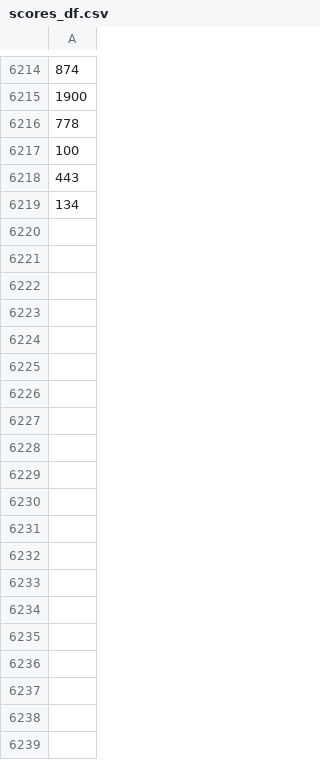
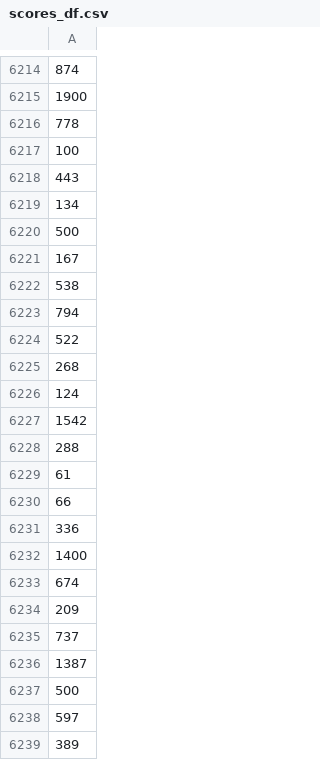
Before and after one commit to ravi72munde/Chrome-Dino-Reinforcement-Learning-GPU, a CSV file: objects/scores_df.csv, drawn as a sheet; only a part is shown, gaps mark what is left out; the diff covers the shown part only; the diff names each change by its address in the sheet, - before the commit and + after, or states it on an @@ line.

```diff
--- a/objects/scores_df.csv
+++ b/objects/scores_df.csv
+row 6220: 500
+row 6221: 167
+row 6222: 538
+row 6223: 794
+row 6224: 522
+row 6225: 268
+row 6226: 124
+row 6227: 1542
+row 6228: 288
+row 6229: 61
+row 6230: 66
+row 6231: 336
+row 6232: 1400
+row 6233: 674
+row 6234: 209
+row 6235: 737
+row 6236: 1387
+row 6237: 500
+row 6238: 597
+row 6239: 389
```
Also changed, not shown: 22 added rows elsewhere in this file, 7 other files.
